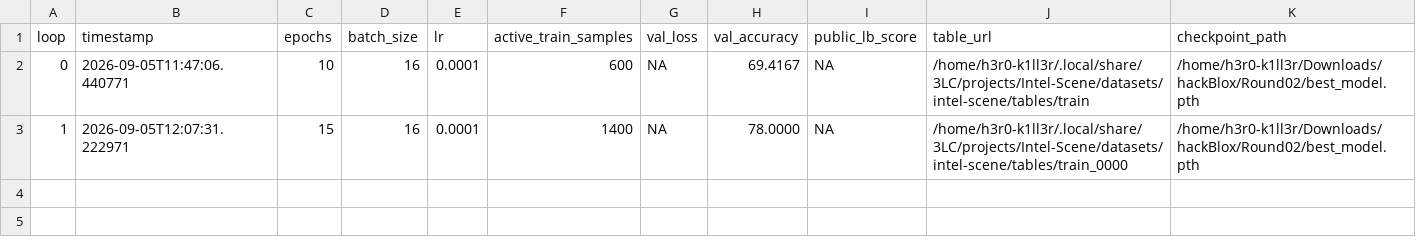
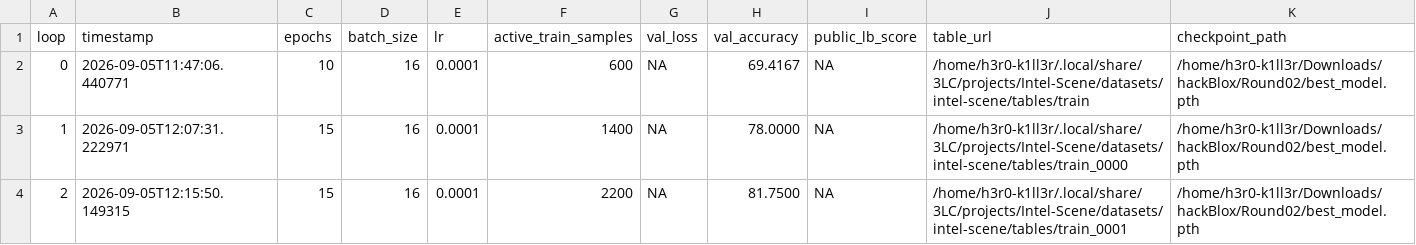
Before and after one commit to Aral-549/Hope-X-AI, a CSV file: logs/metrics.csv, drawn as a sheet.

Commit message:
Phase 2: Loop 2 complete - Class-balanced error-focused sampling (2200 active), val acc 81.75% (+3.75%)

```diff
--- a/logs/metrics.csv
+++ b/logs/metrics.csv
@@ -3 +3,2 @@ loop,timestamp,epochs,batch_size,lr,active_train_samples,val_loss,val_accuracy,p
 1,2026-09-05T12:07:31.222971,15,16,0.0001,1400,NA,78.0000,NA,/home/h3r0-k1ll3r/.local/share/3LC/projects/Intel-Scene/datasets/intel-scene/tables/train_0000,/home/h3r0-k1ll3r/Downloads/hackBlox/Round02/best_model.pth
+2,2026-09-05T12:15:50.149315,15,16,0.0001,2200,NA,81.7500,NA,/home/h3r0-k1ll3r/.local/share/3LC/projects/Intel-Scene/datasets/intel-scene/tables/train_0001,/home/h3r0-k1ll3r/Downloads/hackBlox/Round02/best_model.pth
```
Also changed, not shown: submission.csv, 6 other files.
